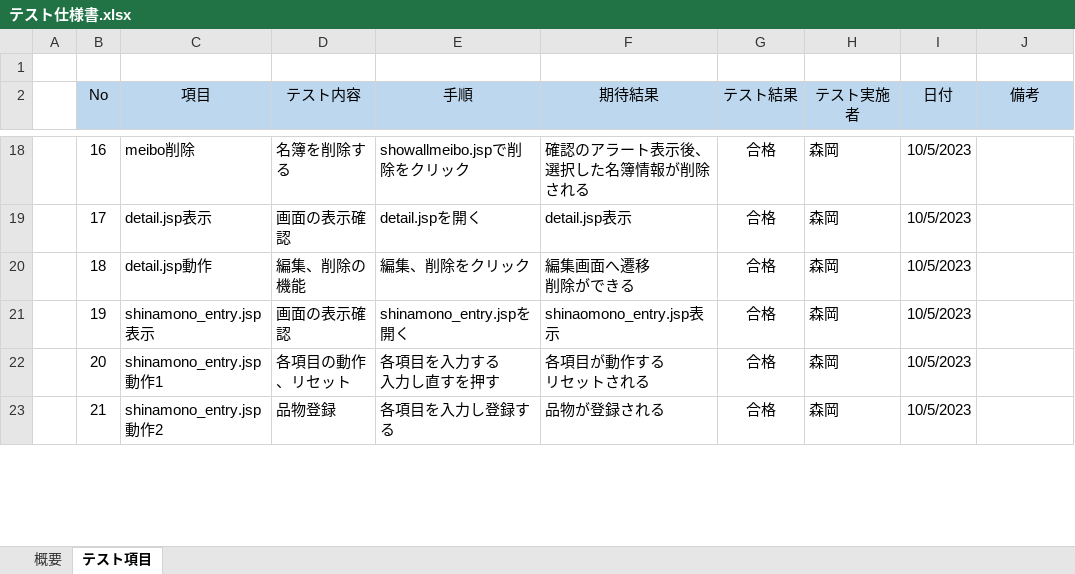
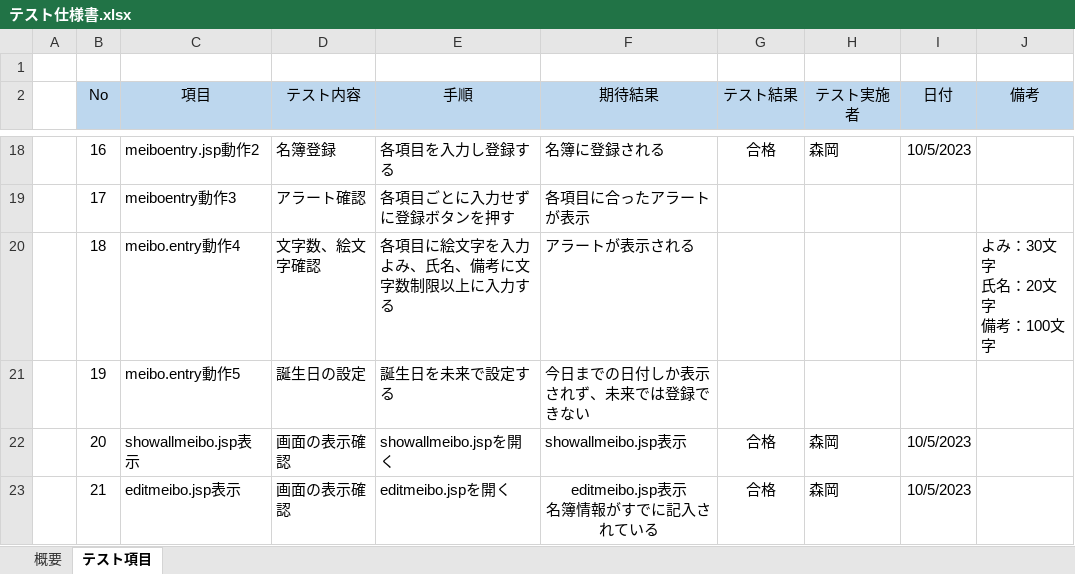
Before and after one commit to kou30/team_forest, an Excel workbook: document/テスト仕様書/テスト仕様書.xlsx, sheet テスト項目, drawn as a sheet; only a part is shown, gaps mark what is left out; values as stored, in another font and other column widths than the file's, no borders; conditional formats not drawn; ↵ is a line break in a cell; the diff covers the shown part only; the diff names each change by its address in the sheet, - before the commit and + after, or states it on an @@ line.

```diff
--- a/document/テスト仕様書/テスト仕様書.xlsx (sheet テスト項目)
+++ b/document/テスト仕様書/テスト仕様書.xlsx (sheet テスト項目)
-C18 (項目): meibo削除
+C18 (項目): meiboentry.jsp動作2
-D18 (テスト内容): 名簿を削除する
+D18 (テスト内容): 名簿登録
-E18 (手順): showallmeibo.jspで削除をクリック
+E18 (手順): 各項目を入力し登録する
-F18 (期待結果): 確認のアラート表示後、選択した名簿情報が削除される
+F18 (期待結果): 名簿に登録される
-C19 (項目): detail.jsp表示
+C19 (項目): meiboentry動作3
-D19 (テスト内容): 画面の表示確認
+D19 (テスト内容): アラート確認
-E19 (手順): detail.jspを開く
+E19 (手順): 各項目ごとに入力せずに登録ボタンを押す
-F19 (期待結果): detail.jsp表示
+F19 (期待結果): 各項目に合ったアラートが表示
-G19:G21 (テスト結果): 合格
+G19:G21 (テスト結果): (empty)
-H19:H21 (テスト実施者): 森岡
+H19:H21 (テスト実施者): (empty)
-I19:I21 (日付): 10/5/2023
+I19:I21 (日付): (empty)
-C20 (項目): detail.jsp動作
+C20 (項目): meibo.entry動作4
-D20 (テスト内容): 編集、削除の機能
+D20 (テスト内容): 文字数、絵文字確認
-E20 (手順): 編集、削除をクリック
+E20 (手順): 各項目に絵文字を入力 ↵ よみ、氏名、備考に文字数制限以上に入力する
-F20 (期待結果): 編集画面へ遷移 ↵ 削除ができる
+F20 (期待結果): アラートが表示される
-J20 (備考): (empty)
+J20 (備考): よみ：30文字 ↵ 氏名：20文字 ↵ 備考：100文字
-C21 (項目): shinamono_entry.jsp表示
+C21 (項目): meibo.entry動作5
-D21 (テスト内容): 画面の表示確認
+D21 (テスト内容): 誕生日の設定
-E21 (手順): shinamono_entry.jspを開く
+E21 (手順): 誕生日を未来で設定する
-F21 (期待結果): shinaomono_entry.jsp表示
+F21 (期待結果): 今日までの日付しか表示されず、未来では登録できない
-C22 (項目): shinamono_entry.jsp動作1
+C22 (項目): showallmeibo.jsp表示
-D22 (テスト内容): 各項目の動作、リセット
+D22 (テスト内容): 画面の表示確認
-E22 (手順): 各項目を入力する ↵ 入力し直すを押す
+E22 (手順): showallmeibo.jspを開く
-F22 (期待結果): 各項目が動作する ↵ リセットされる
+F22 (期待結果): showallmeibo.jsp表示
-C23 (項目): shinamono_entry.jsp動作2
+C23 (項目): editmeibo.jsp表示
-D23 (テスト内容): 品物登録
+D23 (テスト内容): 画面の表示確認
-E23 (手順): 各項目を入力し登録する
+E23 (手順): editmeibo.jspを開く
-F23 (期待結果): 品物が登録される
+F23 (期待結果): editmeibo.jsp表示 ↵ 名簿情報がすでに記入されている
-F23 alignment: left
+F23 alignment: center
```
Also changed, not shown: 8 added rows, 171 edited cells and cell formats elsewhere in this sheet.
